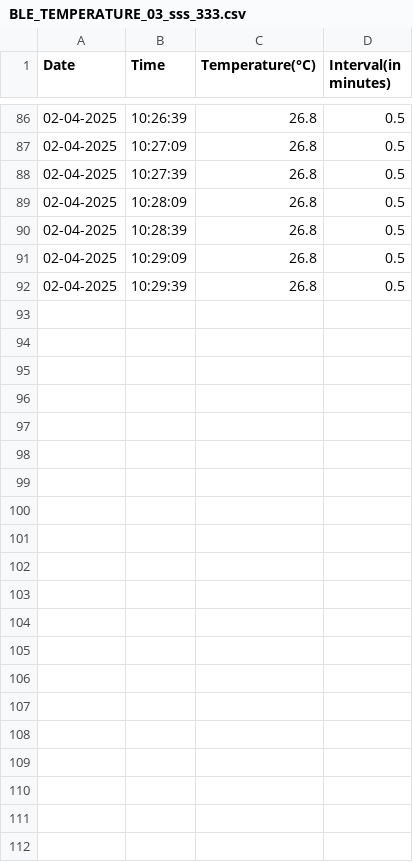
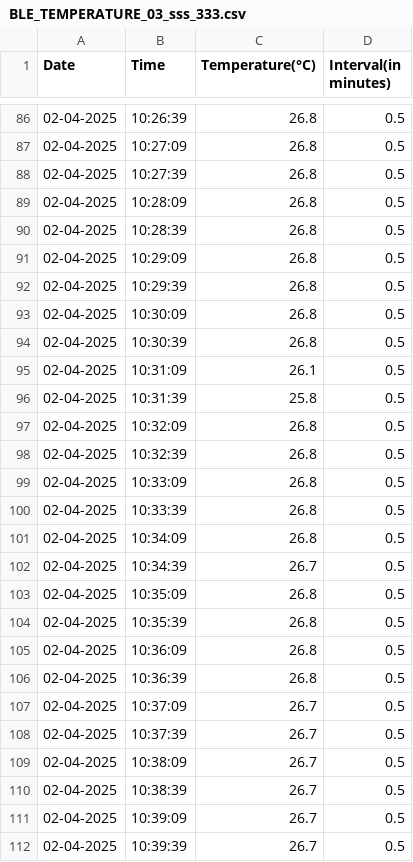
Before and after one commit to MVinothPMS/temperature_data, a CSV file: BLE_TEMPERATURE_03_sss_333.csv, drawn as a sheet; only a part is shown, gaps mark what is left out.

Commit message:
Updating BLE_TEMPERATURE_03_sss_333.csv

```diff
--- a/BLE_TEMPERATURE_03_sss_333.csv
+++ b/BLE_TEMPERATURE_03_sss_333.csv
@@ -92 +92,21 @@ Date,Time,Temperature(°C),Interval(in minutes)
 02-04-2025,10:29:39,26.8,0.5
+02-04-2025,10:30:09,26.8,0.5
+02-04-2025,10:30:39,26.8,0.5
+02-04-2025,10:31:09,26.1,0.5
+02-04-2025,10:31:39,25.8,0.5
+02-04-2025,10:32:09,26.8,0.5
+02-04-2025,10:32:39,26.8,0.5
+02-04-2025,10:33:09,26.8,0.5
+02-04-2025,10:33:39,26.8,0.5
+02-04-2025,10:34:09,26.8,0.5
+02-04-2025,10:34:39,26.7,0.5
+02-04-2025,10:35:09,26.8,0.5
+02-04-2025,10:35:39,26.8,0.5
+02-04-2025,10:36:09,26.8,0.5
+02-04-2025,10:36:39,26.8,0.5
+02-04-2025,10:37:09,26.7,0.5
+02-04-2025,10:37:39,26.7,0.5
+02-04-2025,10:38:09,26.7,0.5
+02-04-2025,10:38:39,26.7,0.5
+02-04-2025,10:39:09,26.7,0.5
+02-04-2025,10:39:39,26.7,0.5
```
